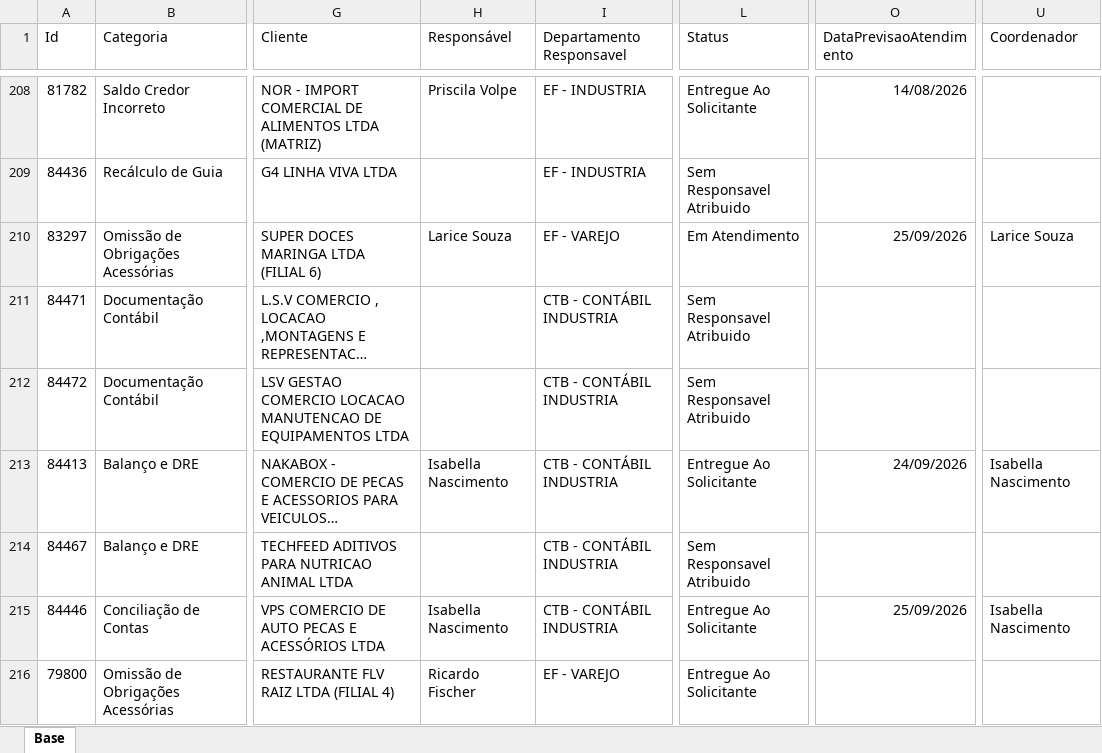
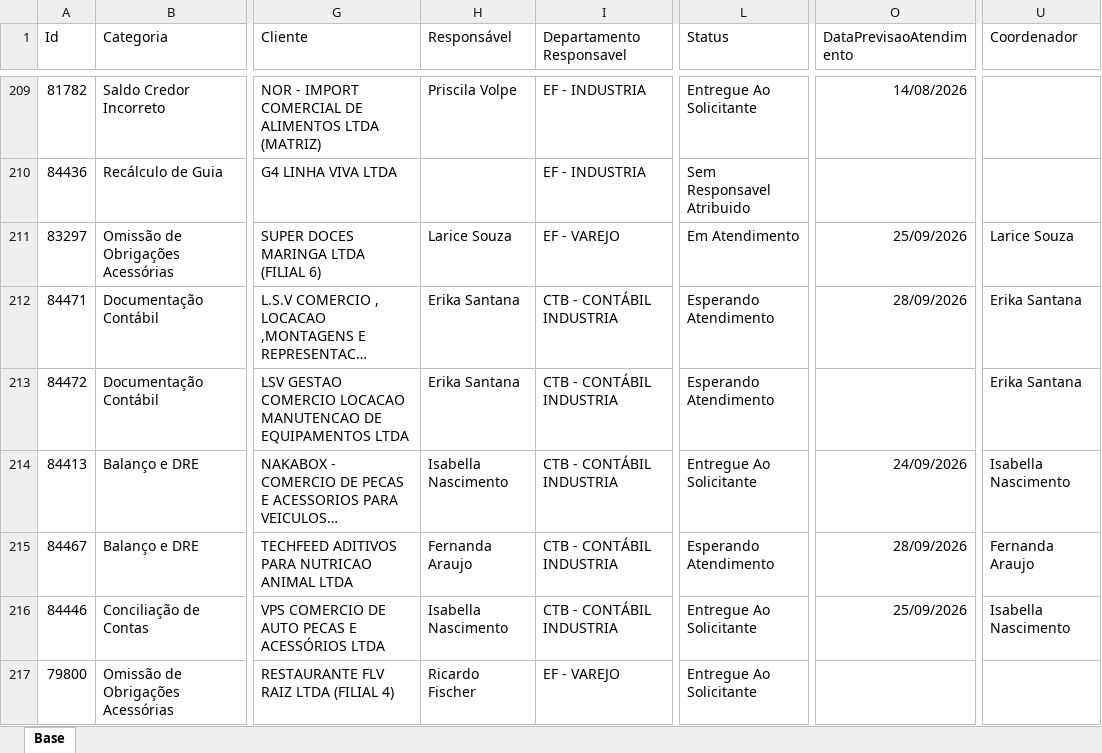
Before and after one commit to Controladoria-MG/Portal-dos-chamados, an Excel workbook: data/base.xlsx, sheet Base, drawn as a sheet; only a part is shown, gaps mark what is left out; long unchanged cells end in …; values as stored, in another font and other column widths than the file's, no borders; table styles not drawn; addresses are those after the commit; the diff covers the shown part only; the diff names each change by its address in the sheet, - before the commit and + after, or states it on an @@ line.

```diff
--- a/data/base.xlsx (sheet Base)
+++ b/data/base.xlsx (sheet Base)
-H212:H213 (Responsável): (empty)
+H212:H213 (Responsável): Erika Santana
-L212:L213 (Status): Sem Responsavel Atribuido
+L212:L213 (Status): Esperando Atendimento
-O212 (DataPrevisaoAtendimento): (empty)
+O212 (DataPrevisaoAtendimento): 28/09/2026
-U212:U213 (Coordenador): (empty)
+U212:U213 (Coordenador): Erika Santana
-H215 (Responsável): (empty)
+H215 (Responsável): Fernanda Araujo
-L215 (Status): Sem Responsavel Atribuido
+L215 (Status): Esperando Atendimento
-O215 (DataPrevisaoAtendimento): (empty)
+O215 (DataPrevisaoAtendimento): 28/09/2026
-U215 (Coordenador): (empty)
+U215 (Coordenador): Fernanda Araujo
```
Also changed, not shown: 3 added rows and 35 edited cells elsewhere in this sheet, 2 other files.
